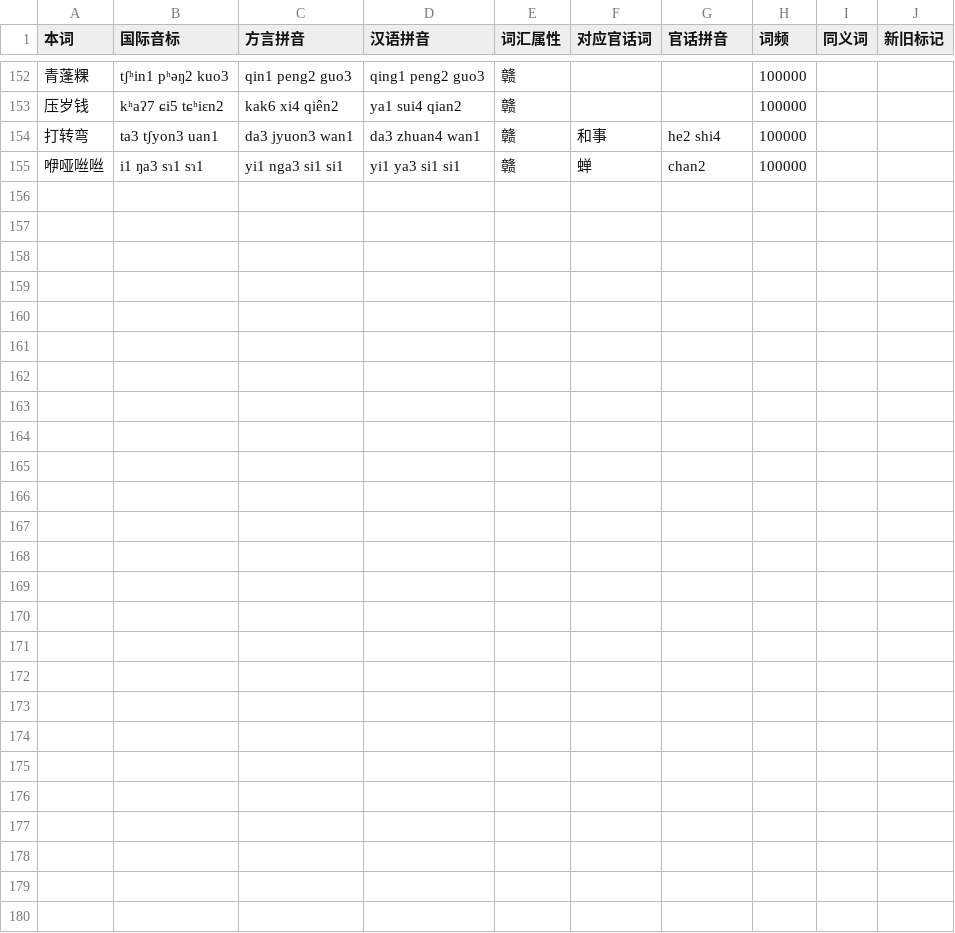
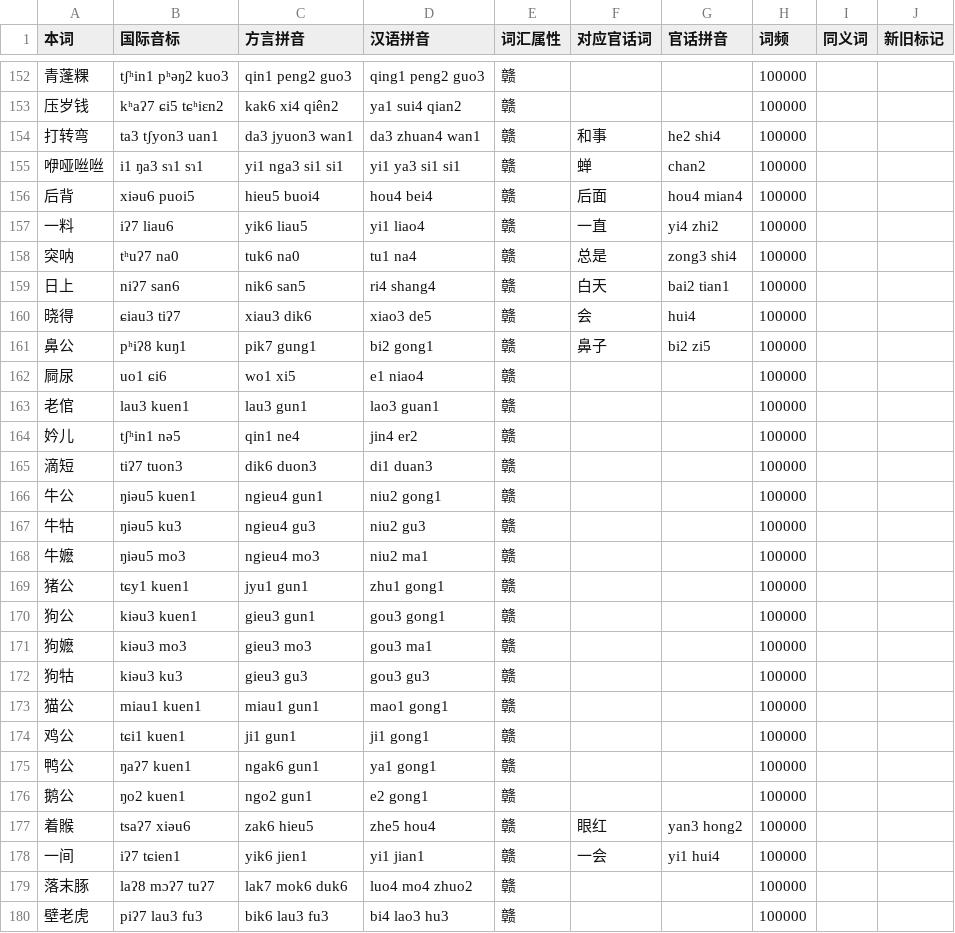
Before and after one commit to BrianIZKom1911/GonnyuGeneralIME, a TSV file: resources/regions/yikyan-henfeng/dictionaries/gan_words.tsv, drawn as a sheet; only a part is shown, gaps mark what is left out; the diff names each change by its address in the sheet, - before the commit and + after, or states it on an @@ line.

Commit message:
feat(dictionary): import reviewed Yikyan supplementary entries

```diff
--- a/resources/regions/yikyan-henfeng/dictionaries/gan_words.tsv
+++ b/resources/regions/yikyan-henfeng/dictionaries/gan_words.tsv
+row 156: 后背 | xiəu6 puoi5 | hieu5 buoi4 | hou4 bei4 | 赣 | 后面 | hou4 mian4 | 100000
+row 157: 一料 | iʔ7 liau6 | yik6 liau5 | yi1 liao4 | 赣 | 一直 | yi4 zhi2 | 100000
+row 158: 突呐 | tʰuʔ7 na0 | tuk6 na0 | tu1 na4 | 赣 | 总是 | zong3 shi4 | 100000
+row 159: 日上 | niʔ7 san6 | nik6 san5 | ri4 shang4 | 赣 | 白天 | bai2 tian1 | 100000
+row 160: 晓得 | ɕiau3 tiʔ7 | xiau3 dik6 | xiao3 de5 | 赣 | 会 | hui4 | 100000
+row 161: 鼻公 | pʰiʔ8 kuŋ1 | pik7 gung1 | bi2 gong1 | 赣 | 鼻子 | bi2 zi5 | 100000
+row 162: 屙尿 | uo1 ɕi6 | wo1 xi5 | e1 niao4 | 赣 |  |  | 100000
+row 163: 老倌 | lau3 kuen1 | lau3 gun1 | lao3 guan1 | 赣 |  |  | 100000
+row 164: 妗儿 | tʃʰin1 nə5 | qin1 ne4 | jin4 er2 | 赣 |  |  | 100000
+row 165: 滴短 | tiʔ7 tuon3 | dik6 duon3 | di1 duan3 | 赣 |  |  | 100000
+row 166: 牛公 | ŋiəu5 kuen1 | ngieu4 gun1 | niu2 gong1 | 赣 |  |  | 100000
+row 167: 牛牯 | ŋiəu5 ku3 | ngieu4 gu3 | niu2 gu3 | 赣 |  |  | 100000
+row 168: 牛嬷 | ŋiəu5 mo3 | ngieu4 mo3 | niu2 ma1 | 赣 |  |  | 100000
+row 169: 猪公 | tɕy1 kuen1 | jyu1 gun1 | zhu1 gong1 | 赣 |  |  | 100000
+row 170: 狗公 | kiəu3 kuen1 | gieu3 gun1 | gou3 gong1 | 赣 |  |  | 100000
+row 171: 狗嬷 | kiəu3 mo3 | gieu3 mo3 | gou3 ma1 | 赣 |  |  | 100000
+row 172: 狗牯 | kiəu3 ku3 | gieu3 gu3 | gou3 gu3 | 赣 |  |  | 100000
+row 173: 猫公 | miau1 kuen1 | miau1 gun1 | mao1 gong1 | 赣 |  |  | 100000
+row 174: 鸡公 | tɕi1 kuen1 | ji1 gun1 | ji1 gong1 | 赣 |  |  | 100000
+row 175: 鸭公 | ŋaʔ7 kuen1 | ngak6 gun1 | ya1 gong1 | 赣 |  |  | 100000
+row 176: 鹅公 | ŋo2 kuen1 | ngo2 gun1 | e2 gong1 | 赣 |  |  | 100000
+row 177: 着䞀 | tsaʔ7 xiəu6 | zak6 hieu5 | zhe5 hou4 | 赣 | 眼红 | yan3 hong2 | 100000
+row 178: 一间 | iʔ7 tɕien1 | yik6 jien1 | yi1 jian1 | 赣 | 一会 | yi1 hui4 | 100000
+row 179: 落末䐁 | laʔ8 mɔʔ7 tuʔ7 | lak7 mok6 duk6 | luo4 mo4 zhuo2 | 赣 |  |  | 100000
+row 180: 壁老虎 | piʔ7 lau3 fu3 | bik6 lau3 fu3 | bi4 lao3 hu3 | 赣 |  |  | 100000
```
Also changed, not shown: resources/regions/yikyan-henfeng/dictionaries/chars.tsv, resources/regions/yikyan-henfeng/dictionaries/gan_chars.tsv, 1 other file.
